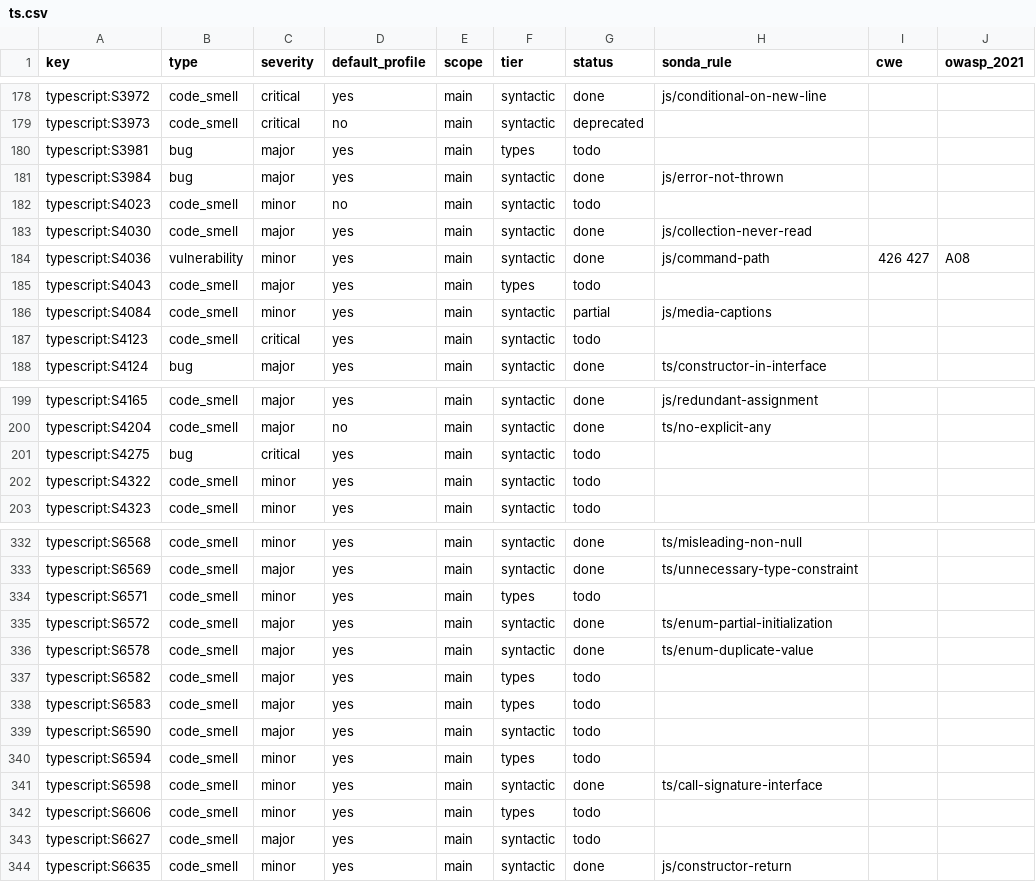
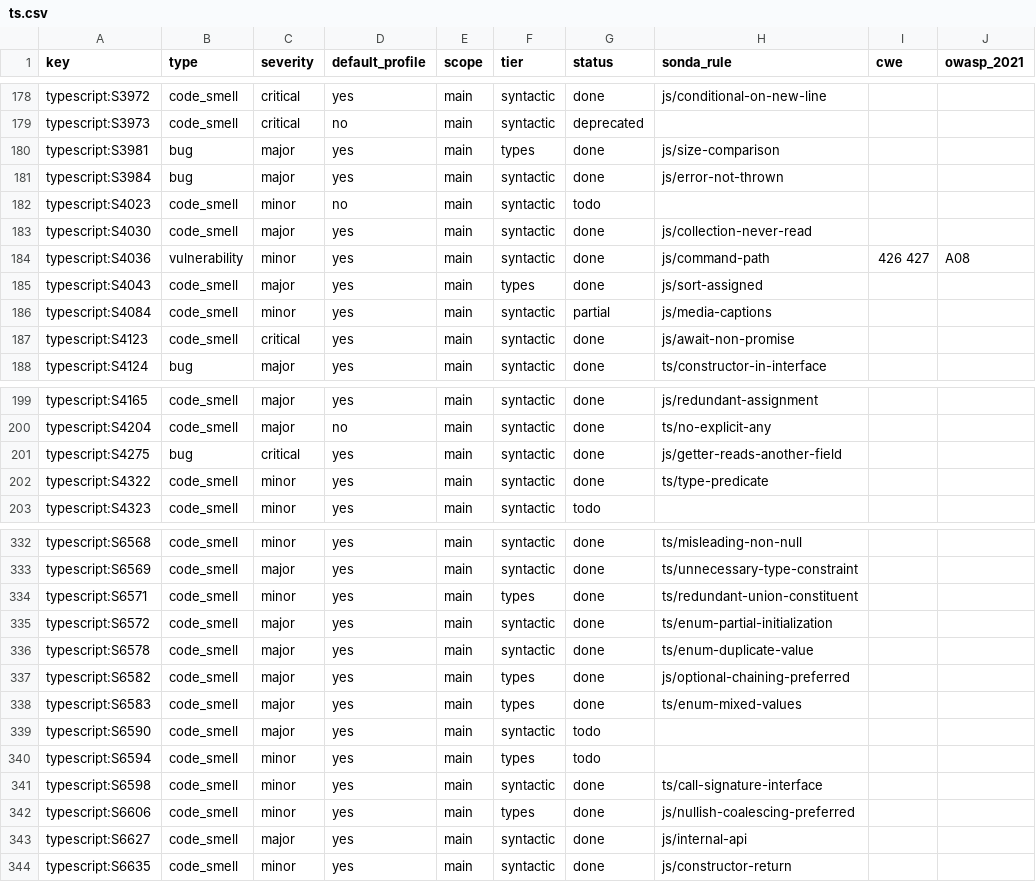
Before and after one commit to lvaoliveira/sonda, a CSV file: docs/sonar-parity/ts.csv, drawn as a sheet; only a part is shown, gaps mark what is left out; the diff covers the shown part only.

Commit message:
feat: 34 more JS, JSX and TypeScript rules in the SonarQube parity effort (batch 12)
Adds js_more with 34 rules (4 vulnerabilities: dynamic SQL, postMessage
origin, unsafe DOMPurify config, script without integrity), records a few
extra related SonarQube keys on existing rules, and adds their CWE/OWASP
entries. Checked against the arandu, arandu-console, driver, toponav and
web corpora; the findings reviewed were genuine.

```diff
--- a/docs/sonar-parity/ts.csv
+++ b/docs/sonar-parity/ts.csv
@@ -179,3 +179,3 @@ typescript:S3972,code_smell,critical,yes,main,syntactic,done,js/conditional-on-n
 typescript:S3973,code_smell,critical,no,main,syntactic,deprecated,,,
-typescript:S3981,bug,major,yes,main,types,todo,,,
+typescript:S3981,bug,major,yes,main,types,done,js/size-comparison,,
 typescript:S3984,bug,major,yes,main,syntactic,done,js/error-not-thrown,,
@@ -184,5 +184,5 @@ typescript:S4030,code_smell,major,yes,main,syntactic,done,js/collection-never-re
 typescript:S4036,vulnerability,minor,yes,main,syntactic,done,js/command-path,426 427,A08
-typescript:S4043,code_smell,major,yes,main,types,todo,,,
+typescript:S4043,code_smell,major,yes,main,types,done,js/sort-assigned,,
 typescript:S4084,code_smell,minor,yes,main,syntactic,partial,js/media-captions,,
-typescript:S4123,code_smell,critical,yes,main,syntactic,todo,,,
+typescript:S4123,code_smell,critical,yes,main,syntactic,done,js/await-non-promise,,
 typescript:S4124,bug,major,yes,main,syntactic,done,ts/constructor-in-interface,,
@@ -200,4 +200,4 @@ typescript:S4165,code_smell,major,yes,main,syntactic,done,js/redundant-assignmen
 typescript:S4204,code_smell,major,no,main,syntactic,done,ts/no-explicit-any,,
-typescript:S4275,bug,critical,yes,main,syntactic,todo,,,
-typescript:S4322,code_smell,minor,yes,main,syntactic,todo,,,
+typescript:S4275,bug,critical,yes,main,syntactic,done,js/getter-reads-another-field,,
+typescript:S4322,code_smell,minor,yes,main,syntactic,done,ts/type-predicate,,
 typescript:S4323,code_smell,minor,yes,main,syntactic,todo,,,
@@ -333,7 +333,7 @@ typescript:S6568,code_smell,minor,yes,main,syntactic,done,ts/misleading-non-null
 typescript:S6569,code_smell,major,yes,main,syntactic,done,ts/unnecessary-type-constraint,,
-typescript:S6571,code_smell,minor,yes,main,types,todo,,,
+typescript:S6571,code_smell,minor,yes,main,types,done,ts/redundant-union-constituent,,
 typescript:S6572,code_smell,major,yes,main,syntactic,done,ts/enum-partial-initialization,,
 typescript:S6578,code_smell,major,yes,main,syntactic,done,ts/enum-duplicate-value,,
-typescript:S6582,code_smell,major,yes,main,types,todo,,,
-typescript:S6583,code_smell,major,yes,main,types,todo,,,
+typescript:S6582,code_smell,major,yes,main,types,done,js/optional-chaining-preferred,,
+typescript:S6583,code_smell,major,yes,main,types,done,ts/enum-mixed-values,,
 typescript:S6590,code_smell,major,yes,main,syntactic,todo,,,
@@ -341,4 +341,4 @@ typescript:S6594,code_smell,minor,yes,main,types,todo,,,
 typescript:S6598,code_smell,minor,yes,main,syntactic,done,ts/call-signature-interface,,
-typescript:S6606,code_smell,minor,yes,main,types,todo,,,
-typescript:S6627,code_smell,major,yes,main,syntactic,todo,,,
+typescript:S6606,code_smell,minor,yes,main,types,done,js/nullish-coalescing-preferred,,
+typescript:S6627,code_smell,major,yes,main,syntactic,done,js/internal-api,,
 typescript:S6635,code_smell,minor,yes,main,syntactic,done,js/constructor-return,,
```
Also changed, not shown: 52 edited cells elsewhere in this file, docs/sonar-parity/js.csv, 9 other files.
